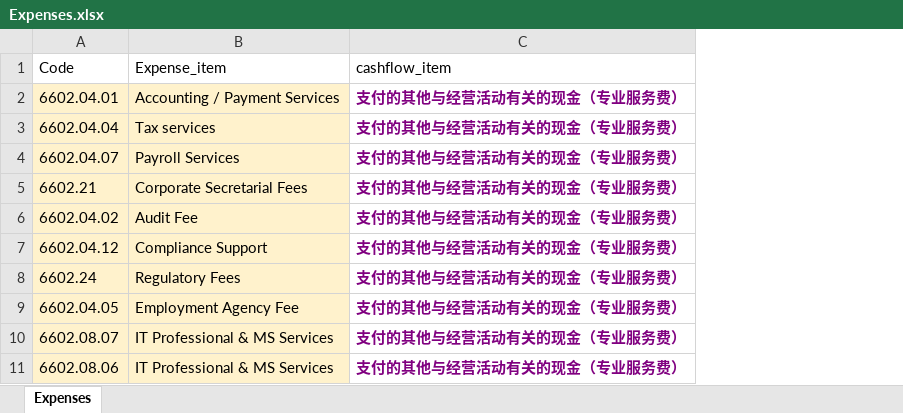
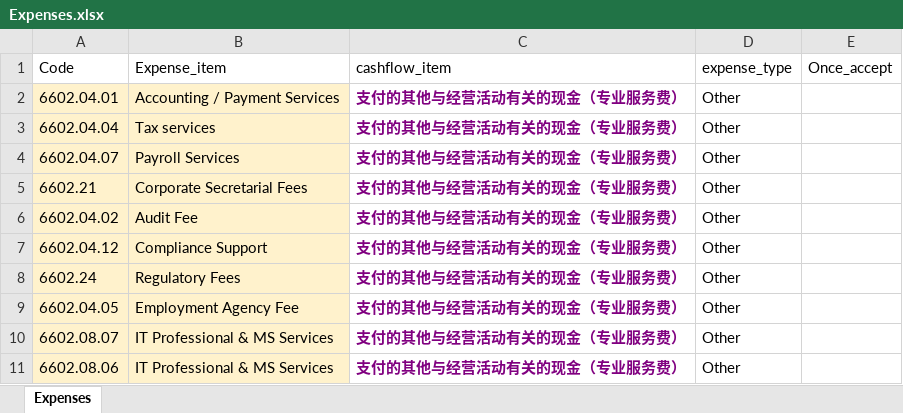
Before and after one commit to quantitativechannel/ACPL-automation, an Excel workbook: Expenses.xlsx, sheet Expenses, drawn as a sheet; values as stored, in another font and other column widths than the file's, no borders; the diff names each change by its address in the sheet, - before the commit and + after, or states it on an @@ line.

```diff
--- a/Expenses.xlsx (sheet Expenses)
+++ b/Expenses.xlsx (sheet Expenses)
+column D (expense_type), rows 2-11: all Other
+column E (Once_accept), empty
```
Also changed, not shown: 3 other files.
